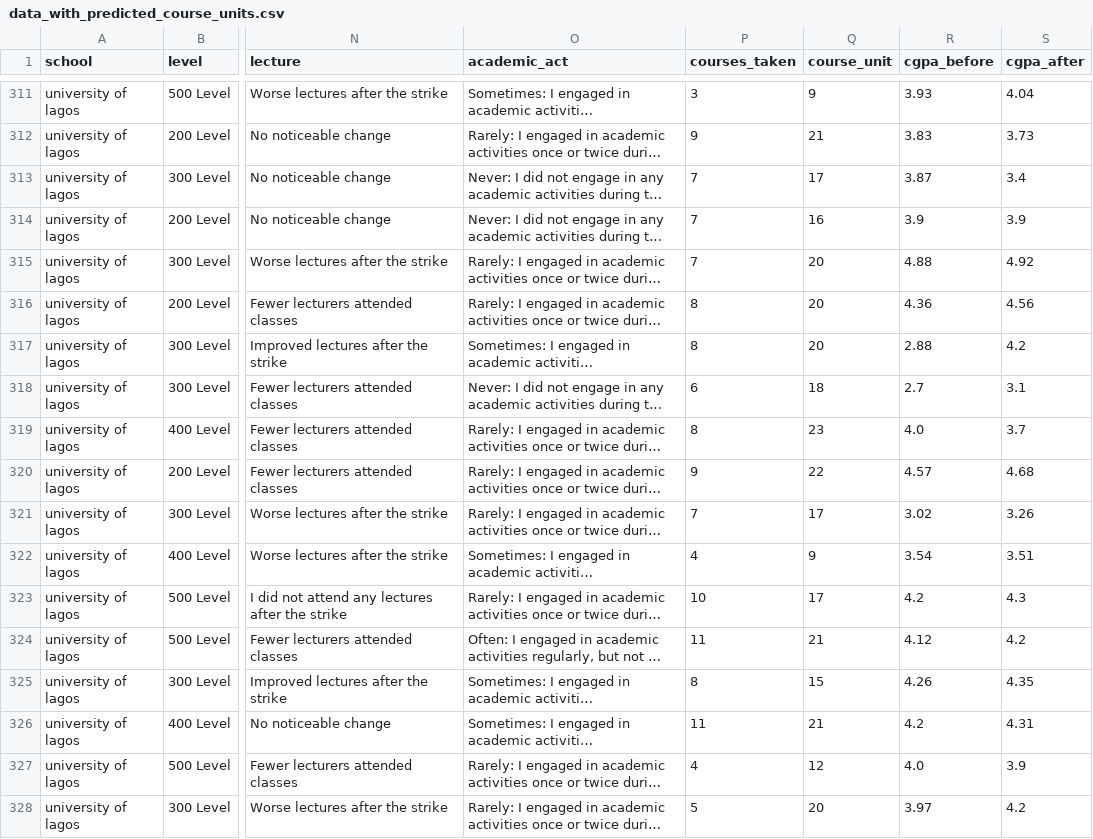
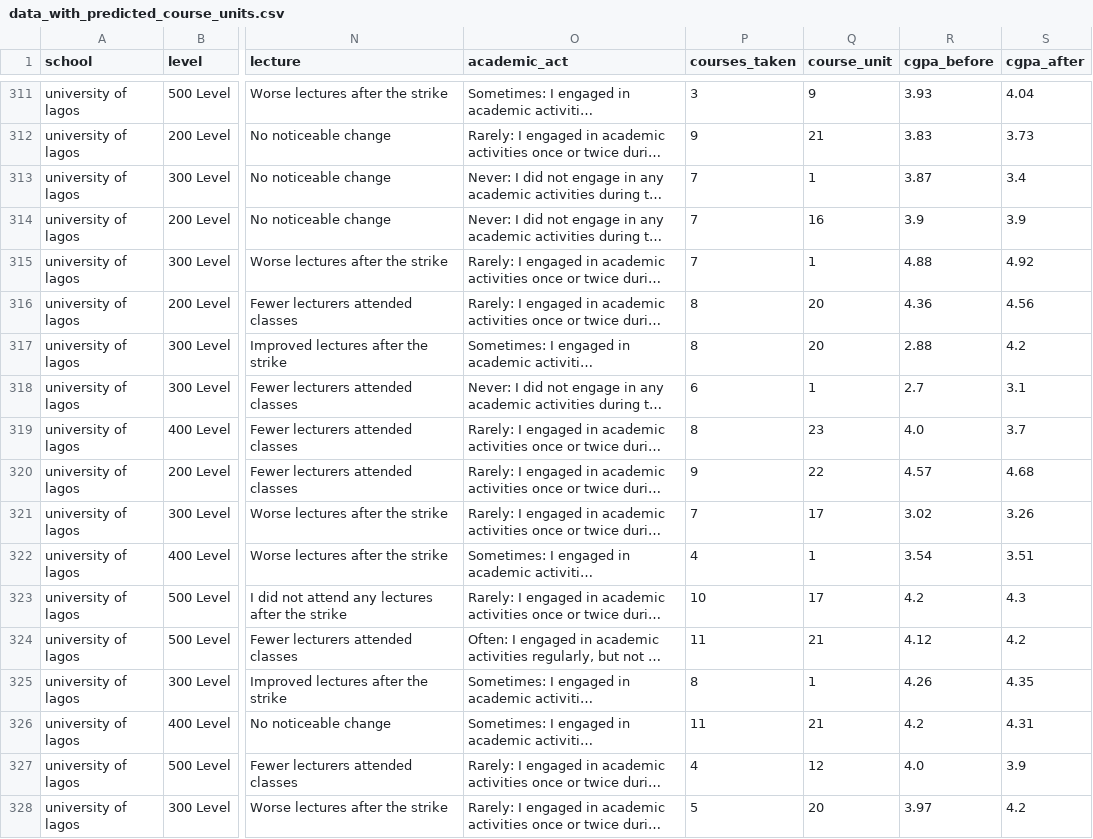
Before and after one commit to socratesjnr/asuu-strike-project, a CSV file: project-analysis/data/data_with_predicted_course_units.csv, drawn as a sheet; only a part is shown, gaps mark what is left out; long unchanged cells end in …; the diff covers the shown part only; the diff names each change by its address in the sheet, - before the commit and + after, or states it on an @@ line.

Commit message:
Improved course unit filler model.
Worked on the course_unit_filler_model in the cleaning.ipynb file.
1. Changed model used to Lightgbm.
2. Deleted unused imports.
3. Imported category encoders model.
4. The new models imported may change the dependencies needed to run the repository on a local system.
5. Updated the notebook to carry out all preprocessing tasks as part of a pipeline.

```diff
--- a/project-analysis/data/data_with_predicted_course_units.csv
+++ b/project-analysis/data/data_with_predicted_course_units.csv
-Q313 (course_unit): 17
+Q313 (course_unit): 1
-Q315 (course_unit): 20
+Q315 (course_unit): 1
-Q318 (course_unit): 18
+Q318 (course_unit): 1
-Q322 (course_unit): 9
+Q322 (course_unit): 1
-Q325 (course_unit): 15
+Q325 (course_unit): 1
```
Also changed, not shown: 86 edited cells elsewhere in this file, project-analysis/data/incomplete_cgpa_only.csv, project-analysis/data/valid_cgpa_only.csv, 2 other files.
